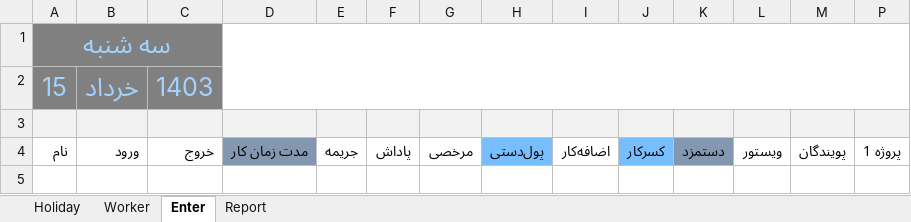
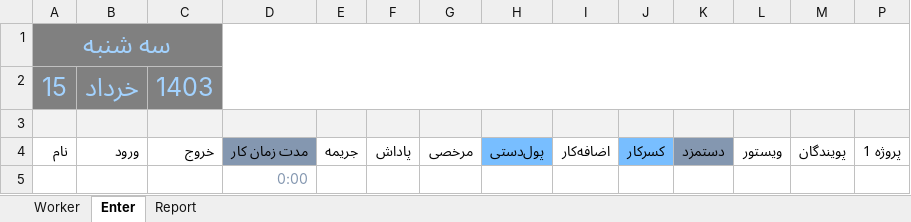
Before and after one commit to Persian-Green/Derakhshi-Workers, an Excel workbook: Mr. Derakhshi Workers.xlsm, sheet Enter, drawn as a sheet; only a part is shown; values as stored, in another font and other column widths than the file's, no borders; charts and pictures and conditional formats and table styles not drawn; rows hold the shown columns only; the diff names each change by its address in the sheet, - before the commit and + after, or states it on an @@ line.

```diff
--- a/Mr. Derakhshi Workers.xlsm (sheet Enter)
+++ b/Mr. Derakhshi Workers.xlsm (sheet Enter)
@@ sheet tab hidden: Holiday @@
+row 5:  |  |  | 0:00
```
Also changed, not shown: hidden cells, 1 other file.
